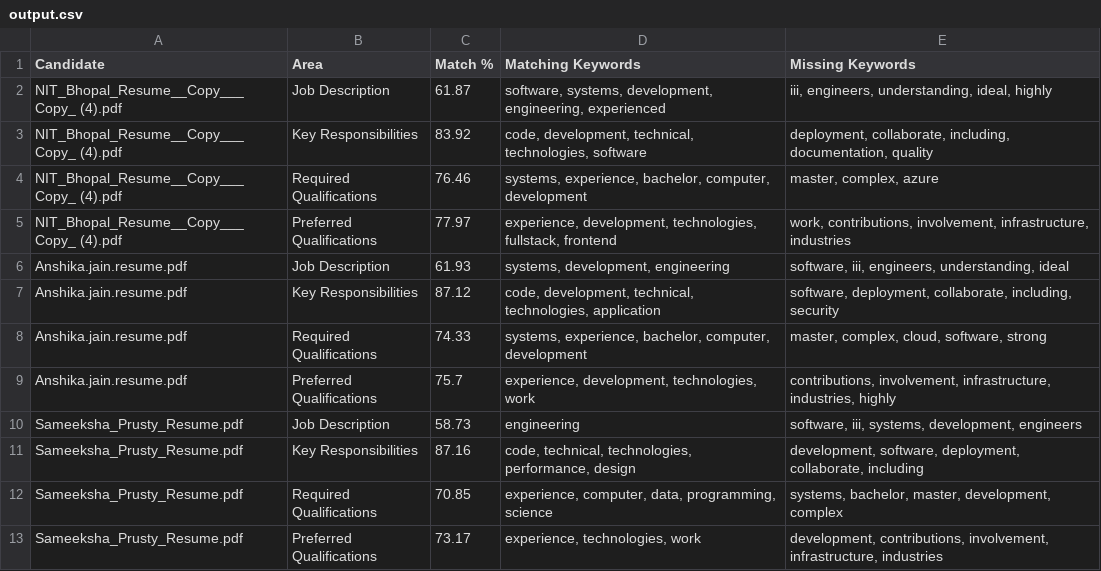
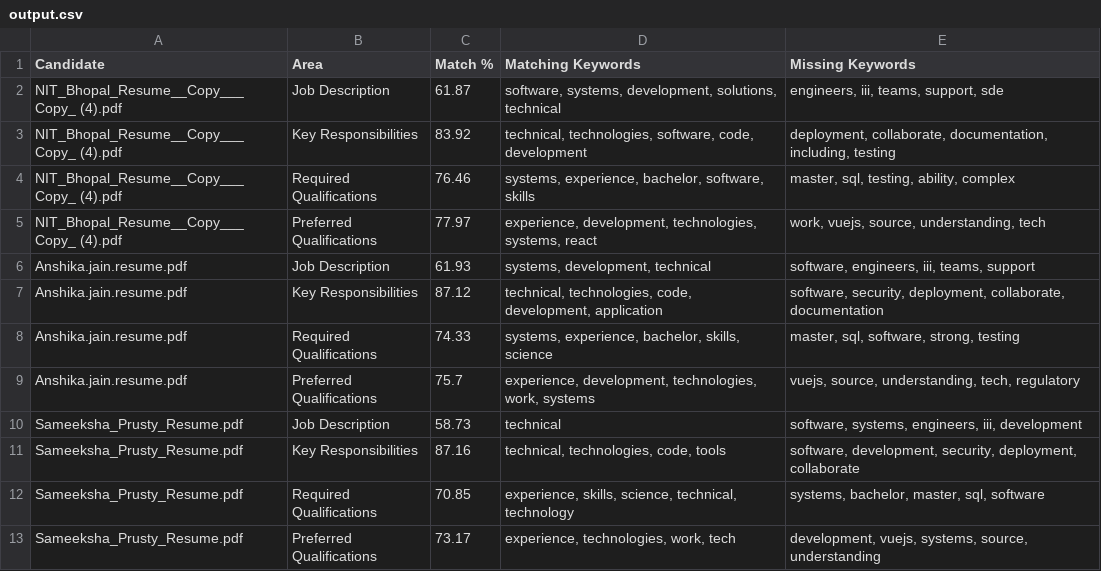
Before and after one commit to tesla-69/ScoreX, a CSV file: backend/data/output.csv, drawn as a sheet.

```diff
--- a/backend/data/output.csv
+++ b/backend/data/output.csv
@@ -1,13 +1,13 @@
 Candidate,Area,Match %,Matching Keywords,Missing Keywords
-NIT_Bhopal_Resume__Copy___Copy_ (4).pdf,Job Description,61.87,"software, systems, development, engineering, experienced","iii, engineers, understanding, ideal, highly"
-NIT_Bhopal_Resume__Copy___Copy_ (4).pdf,Key Responsibilities,83.92,"code, development, technical, technologies, software","deployment, collaborate, including, documentation, quality"
-NIT_Bhopal_Resume__Copy___Copy_ (4).pdf,Required Qualifications,76.46,"systems, experience, bachelor, computer, development","master, complex, azure"
-NIT_Bhopal_Resume__Copy___Copy_ (4).pdf,Preferred Qualifications,77.97,"experience, development, technologies, fullstack, frontend","work, contributions, involvement, infrastructure, industries"
-Anshika.jain.resume.pdf,Job Description,61.93,"systems, development, engineering","software, iii, engineers, understanding, ideal"
-Anshika.jain.resume.pdf,Key Responsibilities,87.12,"code, development, technical, technologies, application","software, deployment, collaborate, including, security"
-Anshika.jain.resume.pdf,Required Qualifications,74.33,"systems, experience, bachelor, computer, development","master, complex, cloud, software, strong"
-Anshika.jain.resume.pdf,Preferred Qualifications,75.7,"experience, development, technologies, work","contributions, involvement, infrastructure, industries, highly"
-Sameeksha_Prusty_Resume.pdf,Job Description,58.73,engineering,"software, iii, systems, development, engineers"
-Sameeksha_Prusty_Resume.pdf,Key Responsibilities,87.16,"code, technical, technologies, performance, design","development, software, deployment, collaborate, including"
-Sameeksha_Prusty_Resume.pdf,Required Qualifications,70.85,"experience, computer, data, programming, science","systems, bachelor, master, development, complex"
-Sameeksha_Prusty_Resume.pdf,Preferred Qualifications,73.17,"experience, technologies, work","development, contributions, involvement, infrastructure, industries"
+NIT_Bhopal_Resume__Copy___Copy_ (4).pdf,Job Description,61.87,"software, systems, development, solutions, technical","engineers, iii, teams, support, sde"
+NIT_Bhopal_Resume__Copy___Copy_ (4).pdf,Key Responsibilities,83.92,"technical, technologies, software, code, development","deployment, collaborate, documentation, including, testing"
+NIT_Bhopal_Resume__Copy___Copy_ (4).pdf,Required Qualifications,76.46,"systems, experience, bachelor, software, skills","master, sql, testing, ability, complex"
+NIT_Bhopal_Resume__Copy___Copy_ (4).pdf,Preferred Qualifications,77.97,"experience, development, technologies, systems, react","work, vuejs, source, understanding, tech"
+Anshika.jain.resume.pdf,Job Description,61.93,"systems, development, technical","software, engineers, iii, teams, support"
+Anshika.jain.resume.pdf,Key Responsibilities,87.12,"technical, technologies, code, development, application","software, security, deployment, collaborate, documentation"
+Anshika.jain.resume.pdf,Required Qualifications,74.33,"systems, experience, bachelor, skills, science","master, sql, software, strong, testing"
+Anshika.jain.resume.pdf,Preferred Qualifications,75.7,"experience, development, technologies, work, systems","vuejs, source, understanding, tech, regulatory"
+Sameeksha_Prusty_Resume.pdf,Job Description,58.73,technical,"software, systems, engineers, iii, development"
+Sameeksha_Prusty_Resume.pdf,Key Responsibilities,87.16,"technical, technologies, code, tools","software, development, security, deployment, collaborate"
+Sameeksha_Prusty_Resume.pdf,Required Qualifications,70.85,"experience, skills, science, technical, technology","systems, bachelor, master, sql, software"
+Sameeksha_Prusty_Resume.pdf,Preferred Qualifications,73.17,"experience, technologies, work, tech","development, vuejs, systems, source, understanding"
```
Also changed, not shown: backend/data/match/match1/results.csv, backend/data/match/match3/results.csv, 20 other files.
